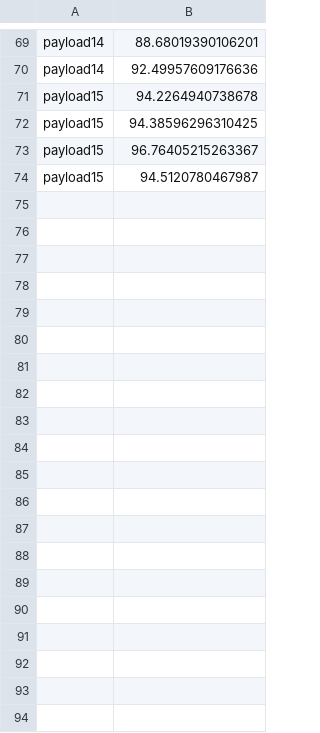
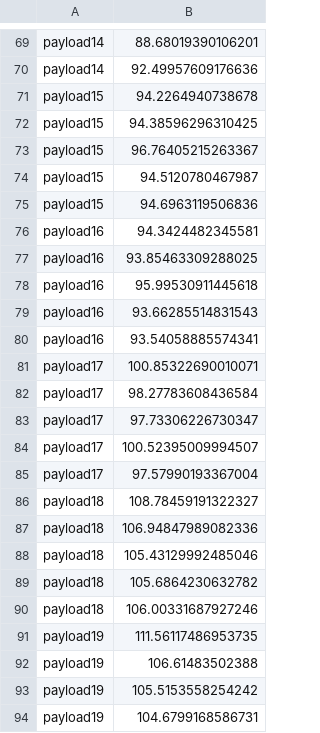
Before and after one commit to lnkuiper/experiments, a CSV file: sorting/results/pandas/tpcds/sf100/catalog_sales/results.csv, drawn as a sheet; only a part is shown, gaps mark what is left out; the diff covers the shown part only.

Commit message:
more results and plots

```diff
--- a/sorting/results/pandas/tpcds/sf100/catalog_sales/results.csv
+++ b/sorting/results/pandas/tpcds/sf100/catalog_sales/results.csv
@@ -74 +74,21 @@ payload15,96.76405215263367
 payload15,94.5120780467987
+payload15,94.6963119506836
+payload16,94.3424482345581
+payload16,93.85463309288025
+payload16,95.99530911445618
+payload16,93.66285514831543
+payload16,93.54058885574341
+payload17,100.85322690010071
+payload17,98.27783608436584
+payload17,97.73306226730347
+payload17,100.52395009994507
+payload17,97.57990193367004
+payload18,108.78459191322327
+payload18,106.94847989082336
+payload18,105.43129992485046
+payload18,105.6864230632782
+payload18,106.00331687927246
+payload19,111.56117486953735
+payload19,106.61483502388
+payload19,105.5153558254242
+payload19,104.6799168586731
```
Also changed, not shown: 31 added rows elsewhere in this file, 13 other files.
